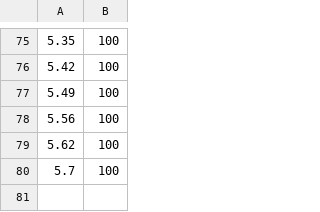
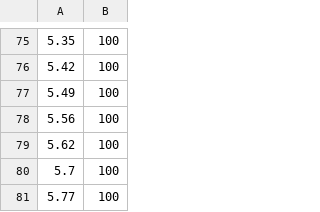
Before and after one commit to lemonadetechnolab/lemonadetechnolab.github.io, a CSV file: datalog_turb.csv, drawn as a sheet; only a part is shown, gaps mark what is left out.

Commit message:
Wed Nov 18 16:15:56 2020

```diff
--- a/datalog_turb.csv
+++ b/datalog_turb.csv
@@ -80 +80,2 @@
 5.7,100
+5.77,100
```
